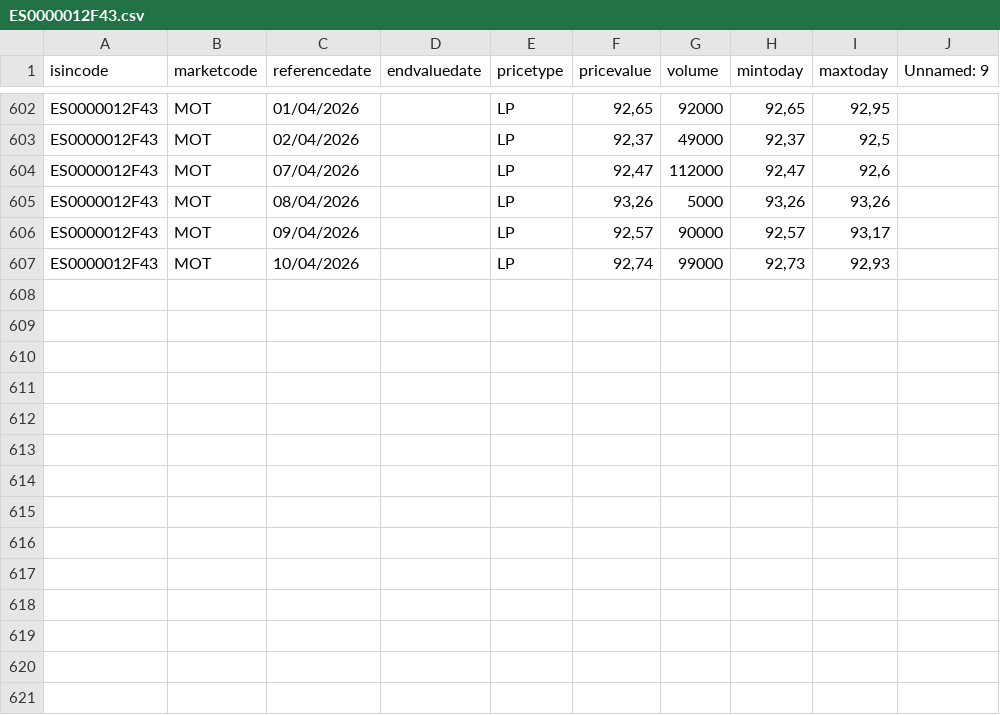
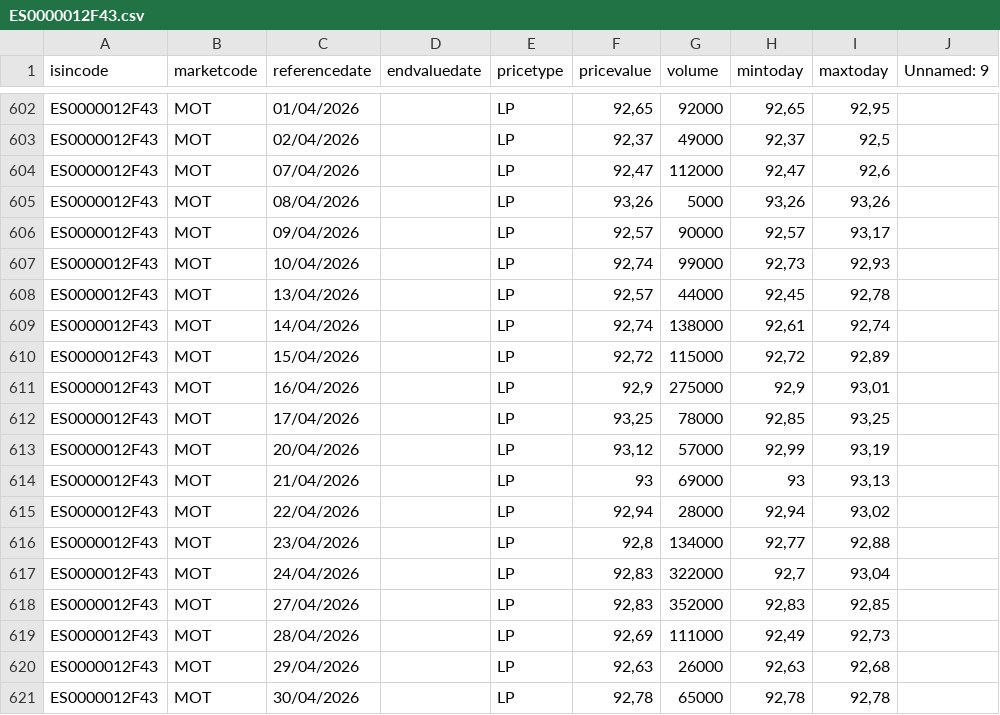
Before and after one commit to nicogiangregorio/Stock-Indexes-Historical-Data, a CSV file: data/bond/ES0000012F43.csv, drawn as a sheet; only a part is shown, gaps mark what is left out.

Commit message:
Update ES0000012F43.csv

```diff
--- a/data/bond/ES0000012F43.csv
+++ b/data/bond/ES0000012F43.csv
@@ -607 +607,15 @@ ES0000012F43;MOT;09/04/2026;;LP;92,57;90000;92,57;93,17;
 ES0000012F43;MOT;10/04/2026;;LP;92,74;99000;92,73;92,93;
+ES0000012F43;MOT;13/04/2026;;LP;92,57;44000;92,45;92,78;
+ES0000012F43;MOT;14/04/2026;;LP;92,74;138000;92,61;92,74;
+ES0000012F43;MOT;15/04/2026;;LP;92,72;115000;92,72;92,89;
+ES0000012F43;MOT;16/04/2026;;LP;92,9;275000;92,9;93,01;
+ES0000012F43;MOT;17/04/2026;;LP;93,25;78000;92,85;93,25;
+ES0000012F43;MOT;20/04/2026;;LP;93,12;57000;92,99;93,19;
+ES0000012F43;MOT;21/04/2026;;LP;93;69000;93;93,13;
+ES0000012F43;MOT;22/04/2026;;LP;92,94;28000;92,94;93,02;
+ES0000012F43;MOT;23/04/2026;;LP;92,8;134000;92,77;92,88;
+ES0000012F43;MOT;24/04/2026;;LP;92,83;322000;92,7;93,04;
+ES0000012F43;MOT;27/04/2026;;LP;92,83;352000;92,83;92,85;
+ES0000012F43;MOT;28/04/2026;;LP;92,69;111000;92,49;92,73;
+ES0000012F43;MOT;29/04/2026;;LP;92,63;26000;92,63;92,68;
+ES0000012F43;MOT;30/04/2026;;LP;92,78;65000;92,78;92,78;
```
